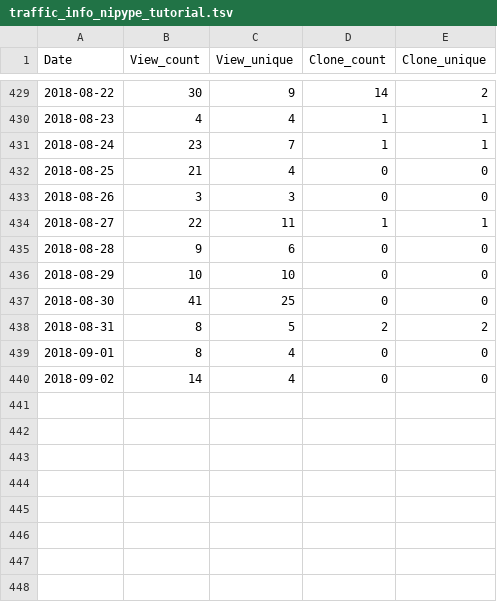
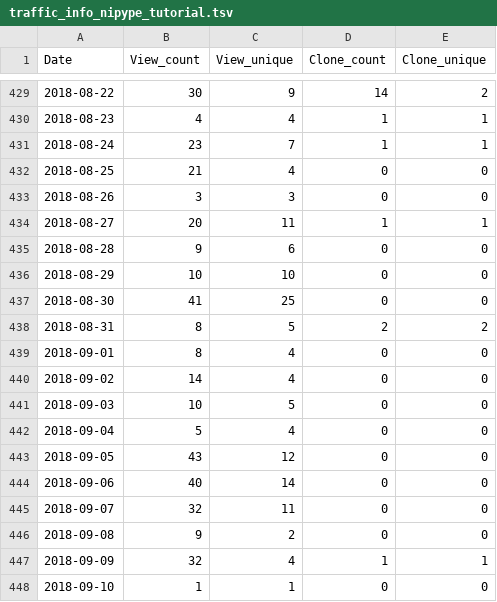
Before and after one commit to miykael/traffic_info_github, a TSV file: results/traffic_info_nipype_tutorial.tsv, drawn as a sheet; only a part is shown, gaps mark what is left out.

Commit message:
Travis results 20 [skip ci]

```diff
--- a/results/traffic_info_nipype_tutorial.tsv
+++ b/results/traffic_info_nipype_tutorial.tsv
@@ -433,3 +433,3 @@ Date	View_count	View_unique	Clone_count	Clone_unique
 2018-08-26	3	3	0	0
-2018-08-27	22	11	1	1
+2018-08-27	20	11	1	1
 2018-08-28	9	6	0	0
@@ -440 +440,9 @@ Date	View_count	View_unique	Clone_count	Clone_unique
 2018-09-02	14	4	0	0
+2018-09-03	10	5	0	0
+2018-09-04	5	4	0	0
+2018-09-05	43	12	0	0
+2018-09-06	40	14	0	0
+2018-09-07	32	11	0	0
+2018-09-08	9	2	0	0
+2018-09-09	32	4	1	1
+2018-09-10	1	1	0	0
```
Also changed, not shown: results/traffic_info_3dprintyourbrain.tsv, results/traffic_info_fmriflows.tsv, 30 other files.
